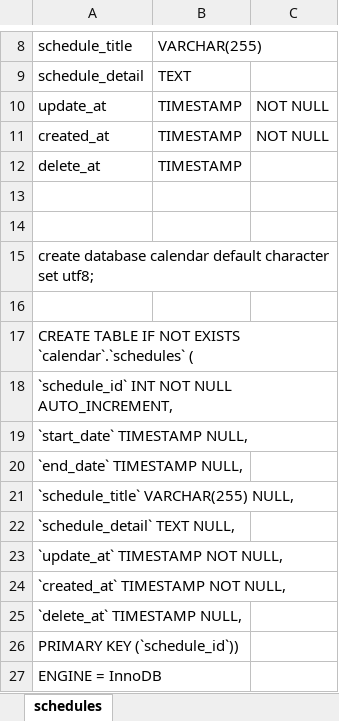
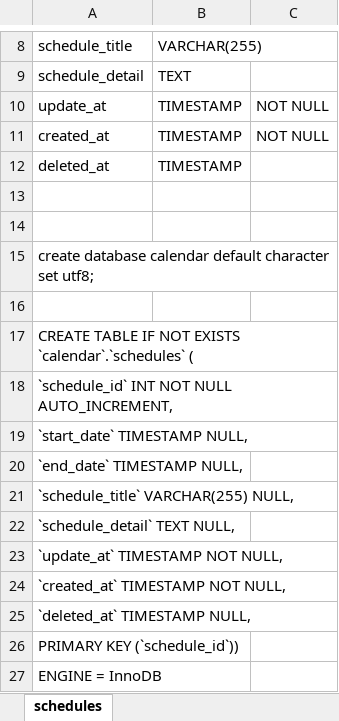
Before and after one commit to gunkoori/calendar, an Excel workbook: DB_documentation.xlsx, sheet schedules, drawn as a sheet; only a part is shown, gaps mark what is left out; values as stored, in another font and other column widths than the file's, no borders; the diff names each change by its address in the sheet, - before the commit and + after, or states it on an @@ line.

```diff
--- a/DB_documentation.xlsx (sheet schedules)
+++ b/DB_documentation.xlsx (sheet schedules)
-A12: delete_at
+A12: deleted_at
-A25: `delete_at` TIMESTAMP NULL,
+A25: `deleted_at` TIMESTAMP NULL,
```
Also changed, not shown: 1 other file.
